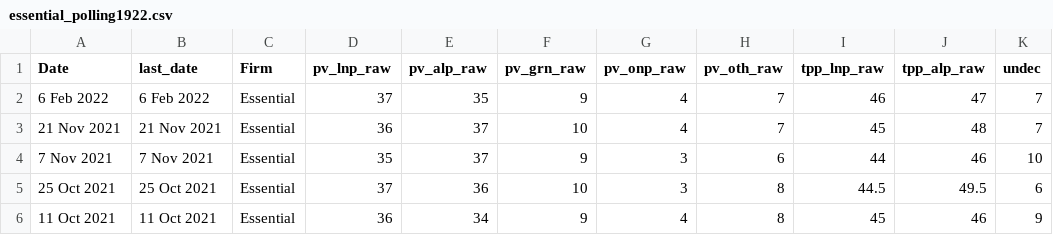
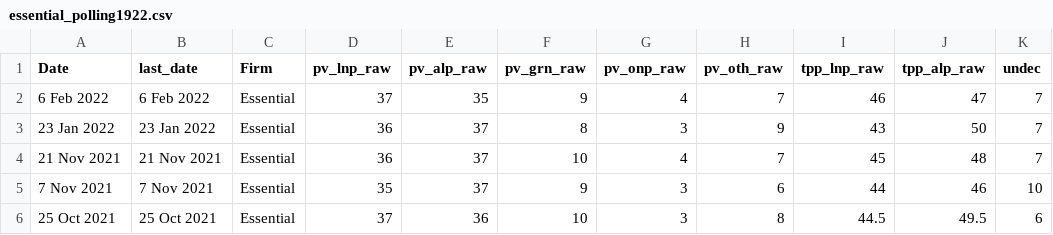
Before and after one commit to metacoretechs/wikipedia-aus-poll-charts, a CSV file: essential_polling1922.csv, drawn as a sheet; only a part is shown; the shorter side is filled out with more unchanged rows; the diff names each change by its address in the sheet, - before the commit and + after, or states it on an @@ line.

Commit message:
Update essential_polling1922.csv

```diff
--- a/essential_polling1922.csv
+++ b/essential_polling1922.csv
+row 3: 23 Jan 2022 | 23 Jan 2022 | Essential | 36 | 37 | 8 | 3 | 9 | 43 | 50 | 7
```
